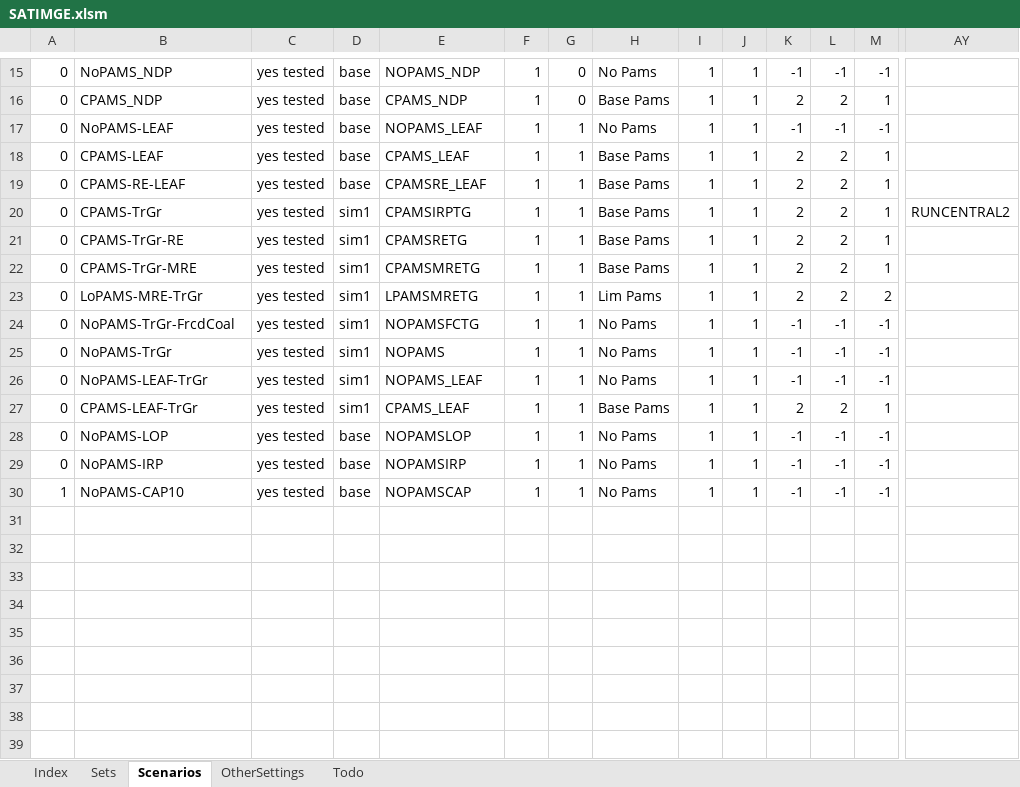
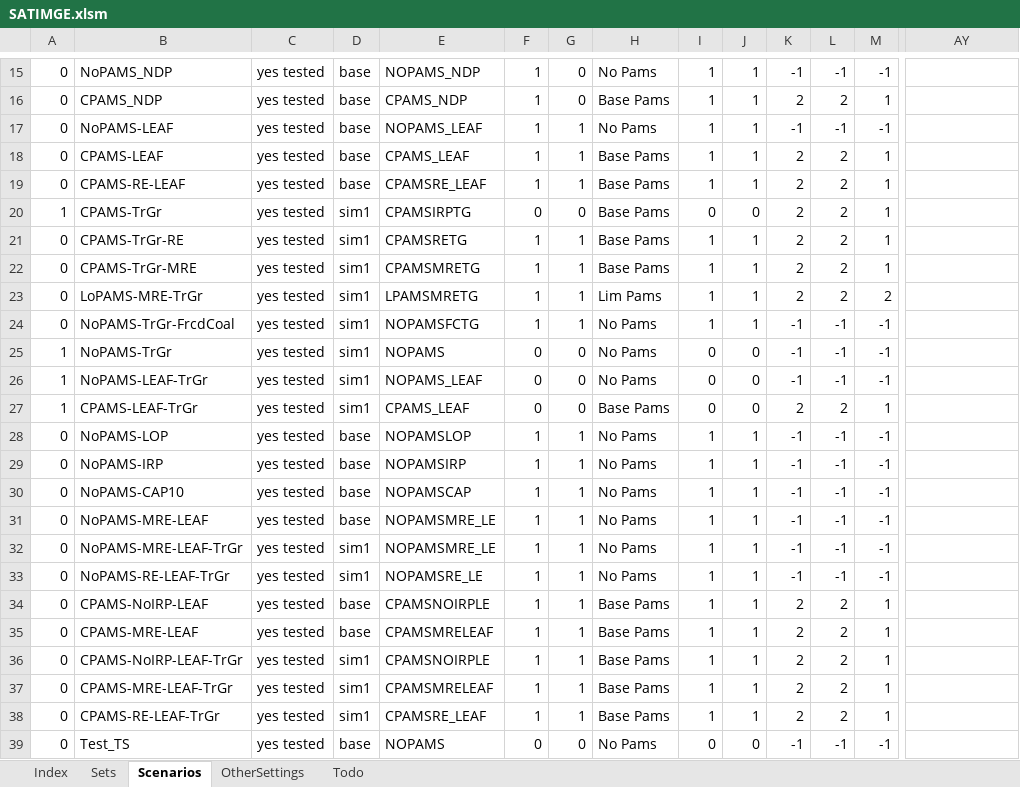
Before and after one commit to brunomerven/SATIMGE, an Excel workbook: SATIMGE.xlsm, sheet Scenarios, drawn as a sheet; only a part is shown, gaps mark what is left out; values as stored, in another font and other column widths than the file's, no borders; charts and pictures not drawn; rows hold the shown columns only; the diff names each change by its address in the sheet, - before the commit and + after, or states it on an @@ line.

Commit message:
Aramco Refinery Added to Base,sub-annual reporting,NCAP_AF-lo in pwr2018

```diff
--- a/SATIMGE.xlsm (sheet Scenarios)
+++ b/SATIMGE.xlsm (sheet Scenarios)
-A20: 0
+A20: 1
-F20: 1
+F20: 0
-G20: 1
+G20: 0
-I20: 1
+I20: 0
-J20: 1
+J20: 0
-AY20: RUNCENTRAL2
+AY20: (empty)
-A25:A27: 0
+A25:A27: 1
-F25:F27: 1
+F25:F27: 0
-G25:G27: 1
+G25:G27: 0
-I25:I27: 1
+I25:I27: 0
-J25:J27: 1
+J25:J27: 0
-A30: 1
+A30: 0
+row 31: 0 | NoPAMS-MRE-LEAF | yes tested | base | NOPAMSMRE_LE | 1 | 1 | No Pams | 1 | 1 | -1 | -1 | -1
+row 32: 0 | NoPAMS-MRE-LEAF-TrGr | yes tested | sim1 | NOPAMSMRE_LE | 1 | 1 | No Pams | 1 | 1 | -1 | -1 | -1
+row 33: 0 | NoPAMS-RE-LEAF-TrGr | yes tested | sim1 | NOPAMSRE_LE | 1 | 1 | No Pams | 1 | 1 | -1 | -1 | -1
+row 34: 0 | CPAMS-NoIRP-LEAF | yes tested | base | CPAMSNOIRPLE | 1 | 1 | Base Pams | 1 | 1 | 2 | 2 | 1
+row 35: 0 | CPAMS-MRE-LEAF | yes tested | base | CPAMSMRELEAF | 1 | 1 | Base Pams | 1 | 1 | 2 | 2 | 1
+row 36: 0 | CPAMS-NoIRP-LEAF-TrGr | yes tested | sim1 | CPAMSNOIRPLE | 1 | 1 | Base Pams | 1 | 1 | 2 | 2 | 1
+row 37: 0 | CPAMS-MRE-LEAF-TrGr | yes tested | sim1 | CPAMSMRELEAF | 1 | 1 | Base Pams | 1 | 1 | 2 | 2 | 1
+row 38: 0 | CPAMS-RE-LEAF-TrGr | yes tested | sim1 | CPAMSRE_LEAF | 1 | 1 | Base Pams | 1 | 1 | 2 | 2 | 1
+row 39: 0 | Test_TS | yes tested | base | NOPAMS | 0 | 0 | No Pams | 0 | 0 | -1 | -1 | -1
```
Also changed, not shown: sheet Sets, SetsAndMaps/SetsAndMaps.xlsm, 34 other files.
